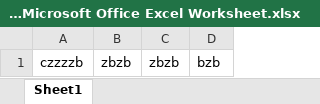
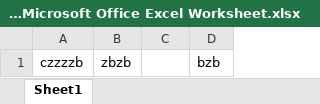
Before and after one commit to kadaboina/dilip_test, an Excel workbook: New Microsoft Office Excel Worksheet.xlsx, sheet Sheet1, drawn as a sheet; values as stored, in another font and other column widths than the file's, no borders; the diff names each change by its address in the sheet, - before the commit and + after, or states it on an @@ line.

Commit message:
modified

```diff
--- a/New Microsoft Office Excel Worksheet.xlsx (sheet Sheet1)
+++ b/New Microsoft Office Excel Worksheet.xlsx (sheet Sheet1)
-C1: zbzb
+C1: (empty)
```
